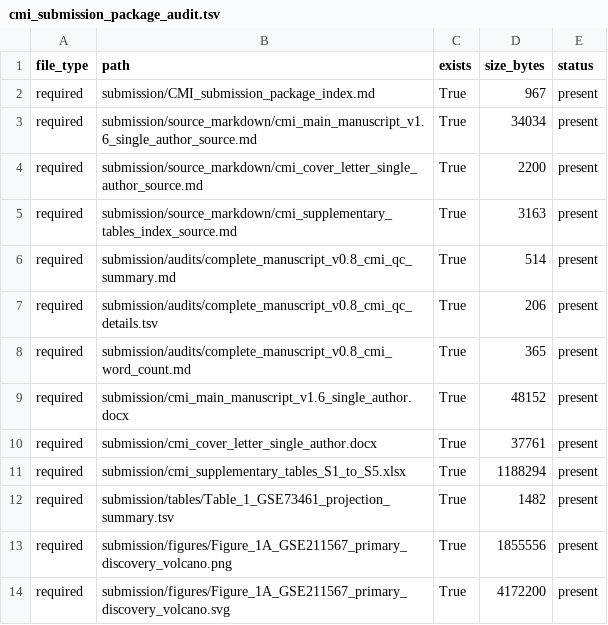
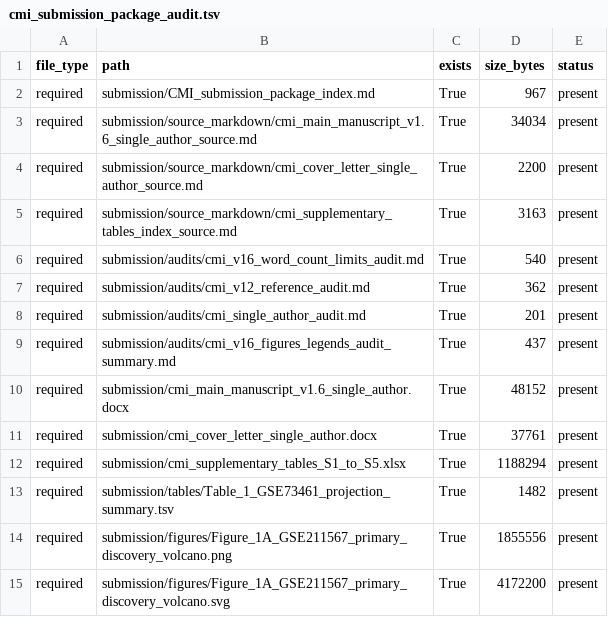
Before and after one commit to rmaghembe1/host-response-module-transportability, a TSV file: results/audits/cmi_submission_package_audit.tsv, drawn as a sheet; only a part is shown.

Commit message:
Update submission audits to current single-author manuscript

```diff
--- a/results/audits/cmi_submission_package_audit.tsv
+++ b/results/audits/cmi_submission_package_audit.tsv
@@ -5,5 +5,6 @@ required	submission/source_markdown/cmi_cover_letter_single_author_source.md	Tru
 required	submission/source_markdown/cmi_supplementary_tables_index_source.md	True	3163	present
-required	submission/audits/complete_manuscript_v0.8_cmi_qc_summary.md	True	514	present
-required	submission/audits/complete_manuscript_v0.8_cmi_qc_details.tsv	True	206	present
-required	submission/audits/complete_manuscript_v0.8_cmi_word_count.md	True	365	present
+required	submission/audits/cmi_v16_word_count_limits_audit.md	True	540	present
+required	submission/audits/cmi_v12_reference_audit.md	True	362	present
+required	submission/audits/cmi_single_author_audit.md	True	201	present
+required	submission/audits/cmi_v16_figures_legends_audit_summary.md	True	437	present
 required	submission/cmi_main_manuscript_v1.6_single_author.docx	True	48152	present
```
Also changed, not shown: 6 other files.
